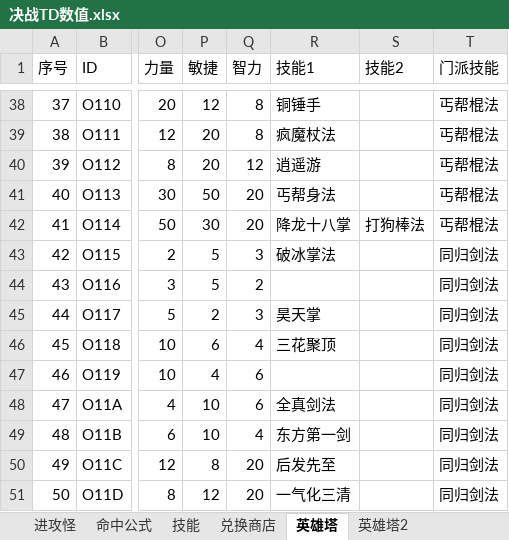
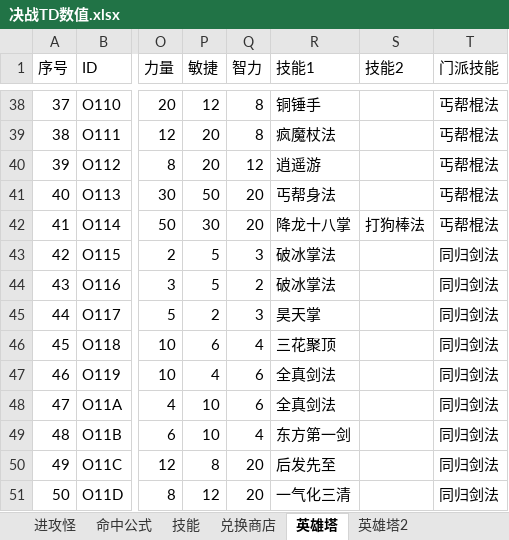
Before and after one commit to lhing17/jztd-reborn, an Excel workbook: doc/决战TD数值.xlsx, sheet 英雄塔, drawn as a sheet; only a part is shown, gaps mark what is left out; values as stored, in another font and other column widths than the file's, no borders; the diff names each change by its address in the sheet, - before the commit and + after, or states it on an @@ line.

```diff
--- a/doc/决战TD数值.xlsx (sheet 英雄塔)
+++ b/doc/决战TD数值.xlsx (sheet 英雄塔)
-R44 (技能1): (empty)
+R44 (技能1): 破冰掌法
-R47 (技能1): (empty)
+R47 (技能1): 全真剑法
```
Also changed, not shown: 4 other files.
